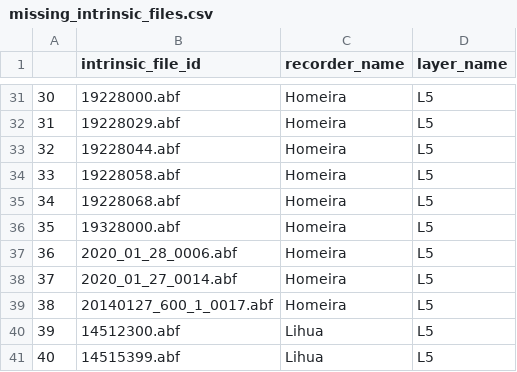
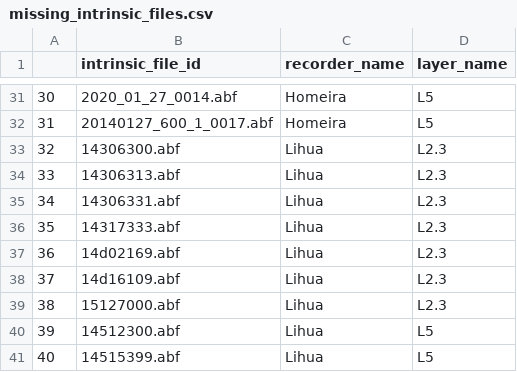
Before and after one commit to stripathy/valiante_ih, a CSV file: scratch/missing_intrinsic_files.csv, drawn as a sheet; only a part is shown, gaps mark what is left out; the diff covers the shown part only.

```diff
--- a/scratch/missing_intrinsic_files.csv
+++ b/scratch/missing_intrinsic_files.csv
@@ -31,10 +31,10 @@
-"30","19228000.abf","Homeira","L5"
-"31","19228029.abf","Homeira","L5"
-"32","19228044.abf","Homeira","L5"
-"33","19228058.abf","Homeira","L5"
-"34","19228068.abf","Homeira","L5"
-"35","19328000.abf","Homeira","L5"
-"36","2020_01_28_0006.abf","Homeira","L5"
-"37","2020_01_27_0014.abf","Homeira","L5"
-"38","20140127_600_1_0017.abf","Homeira","L5"
+"30","2020_01_27_0014.abf","Homeira","L5"
+"31","20140127_600_1_0017.abf","Homeira","L5"
+"32","14306300.abf","Lihua","L2.3"
+"33","14306313.abf","Lihua","L2.3"
+"34","14306331.abf","Lihua","L2.3"
+"35","14317333.abf","Lihua","L2.3"
+"36","14d02169.abf","Lihua","L2.3"
+"37","14d16109.abf","Lihua","L2.3"
+"38","15127000.abf","Lihua","L2.3"
 "39","14512300.abf","Lihua","L5"
```
Also changed, not shown: 48 edited cells elsewhere in this file.
